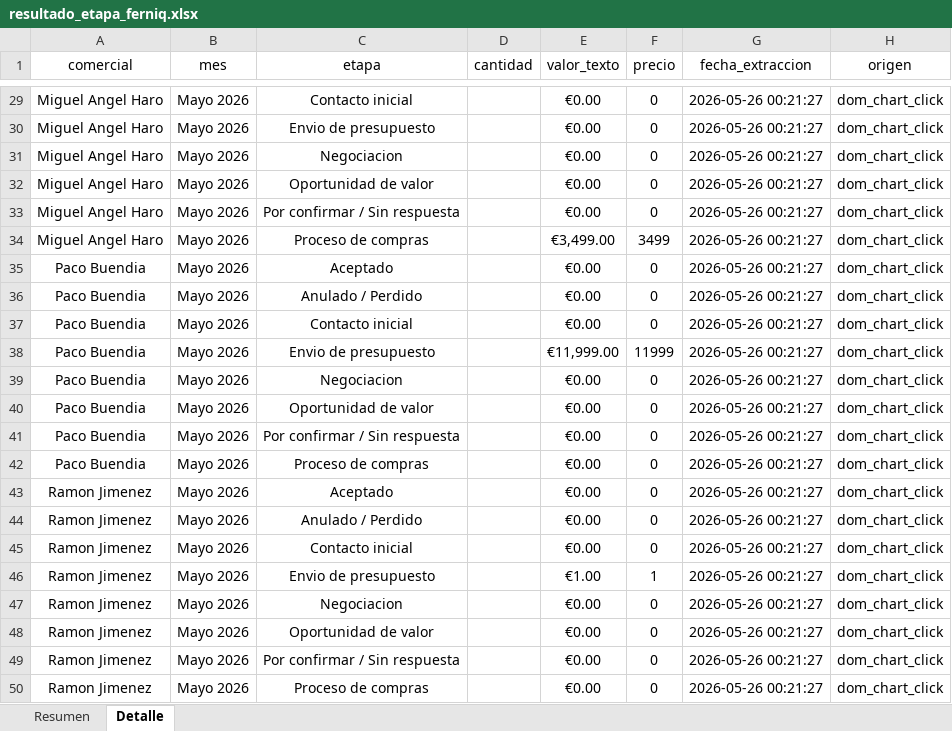
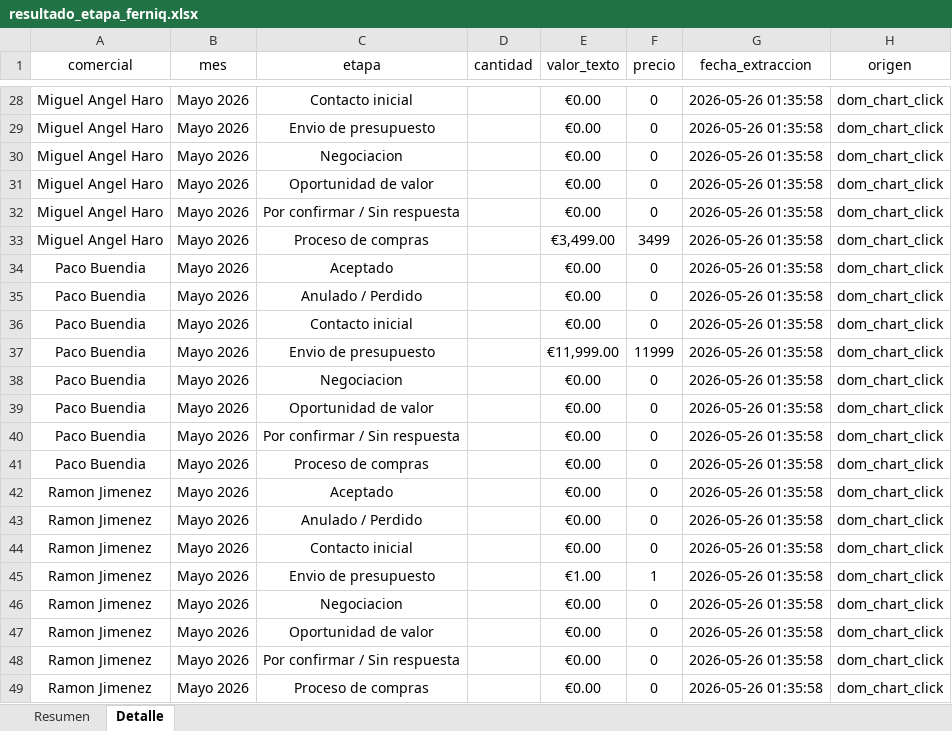
Before and after one commit to daniel-wd2/Extraccion-datos, an Excel workbook: ferniq_oportunidad_scraper/resultado_etapa_ferniq.xlsx, sheet Detalle, drawn as a sheet; only a part is shown, gaps mark what is left out; values as stored, in another font and other column widths than the file's, no borders; addresses are those after the commit; the diff covers the shown part only; the diff names each change by its address in the sheet, - before the commit and + after, or states it on an @@ line.

```diff
--- a/ferniq_oportunidad_scraper/resultado_etapa_ferniq.xlsx (sheet Detalle)
+++ b/ferniq_oportunidad_scraper/resultado_etapa_ferniq.xlsx (sheet Detalle)
-G28:G49 (fecha_extraccion): 2026-05-26 00:21:27
+G28:G49 (fecha_extraccion): 2026-05-26 01:35:58
```
Also changed, not shown: 1 removed row and 50 edited cells elsewhere in this sheet, sheet Resumen, 15 other files.
